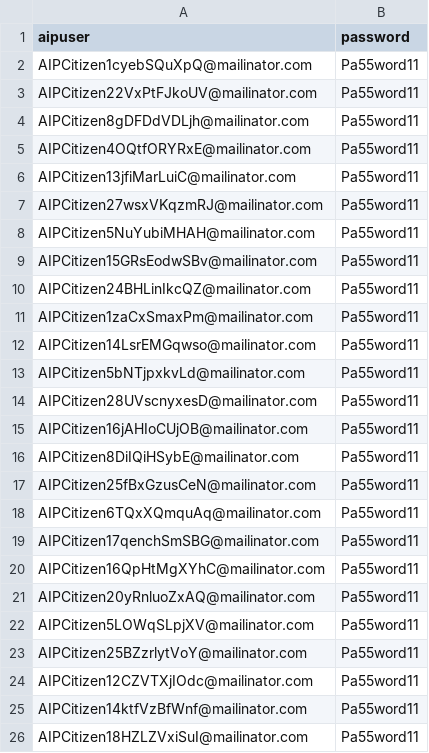
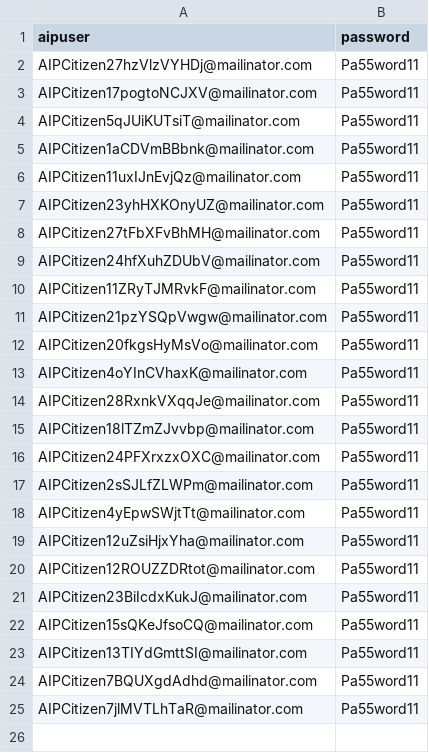
Before and after one commit to hmcts/aip-performance, a CSV file: src/gatling/resources/AIPUser.csv, drawn as a sheet.

```diff
--- a/src/gatling/resources/AIPUser.csv
+++ b/src/gatling/resources/AIPUser.csv
@@ -1,26 +1,25 @@
 aipuser,password
-AIPCitizen1cyebSQuXpQ@mailinator.com,Pa55word11
-AIPCitizen22VxPtFJkoUV@mailinator.com,Pa55word11
-AIPCitizen8gDFDdVDLjh@mailinator.com,Pa55word11
-AIPCitizen4OQtfORYRxE@mailinator.com,Pa55word11
-AIPCitizen13jfiMarLuiC@mailinator.com,Pa55word11
-AIPCitizen27wsxVKqzmRJ@mailinator.com,Pa55word11
-AIPCitizen5NuYubiMHAH@mailinator.com,Pa55word11
-AIPCitizen15GRsEodwSBv@mailinator.com,Pa55word11
-AIPCitizen24BHLinIkcQZ@mailinator.com,Pa55word11
-AIPCitizen1zaCxSmaxPm@mailinator.com,Pa55word11
-AIPCitizen14LsrEMGqwso@mailinator.com,Pa55word11
-AIPCitizen5bNTjpxkvLd@mailinator.com,Pa55word11
-AIPCitizen28UVscnyxesD@mailinator.com,Pa55word11
-AIPCitizen16jAHIoCUjOB@mailinator.com,Pa55word11
-AIPCitizen8DiIQiHSybE@mailinator.com,Pa55word11
-AIPCitizen25fBxGzusCeN@mailinator.com,Pa55word11
-AIPCitizen6TQxXQmquAq@mailinator.com,Pa55word11
-AIPCitizen17qenchSmSBG@mailinator.com,Pa55word11
-AIPCitizen16QpHtMgXYhC@mailinator.com,Pa55word11
-AIPCitizen20yRnluoZxAQ@mailinator.com,Pa55word11
-AIPCitizen5LOWqSLpjXV@mailinator.com,Pa55word11
-AIPCitizen25BZzrlytVoY@mailinator.com,Pa55word11
-AIPCitizen12CZVTXjIOdc@mailinator.com,Pa55word11
-AIPCitizen14ktfVzBfWnf@mailinator.com,Pa55word11
-AIPCitizen18HZLZVxiSuI@mailinator.com,Pa55word11
+AIPCitizen27hzVlzVYHDj@mailinator.com,Pa55word11
+AIPCitizen17pogtoNCJXV@mailinator.com,Pa55word11
+AIPCitizen5qJUiKUTsiT@mailinator.com,Pa55word11
+AIPCitizen1aCDVmBBbnk@mailinator.com,Pa55word11
+AIPCitizen11uxIJnEvjQz@mailinator.com,Pa55word11
+AIPCitizen23yhHXKOnyUZ@mailinator.com,Pa55word11
+AIPCitizen27tFbXFvBhMH@mailinator.com,Pa55word11
+AIPCitizen24hfXuhZDUbV@mailinator.com,Pa55word11
+AIPCitizen11ZRyTJMRvkF@mailinator.com,Pa55word11
+AIPCitizen21pzYSQpVwgw@mailinator.com,Pa55word11
+AIPCitizen20fkgsHyMsVo@mailinator.com,Pa55word11
+AIPCitizen4oYInCVhaxK@mailinator.com,Pa55word11
+AIPCitizen28RxnkVXqqJe@mailinator.com,Pa55word11
+AIPCitizen18lTZmZJvvbp@mailinator.com,Pa55word11
+AIPCitizen24PFXrxzxOXC@mailinator.com,Pa55word11
+AIPCitizen2sSJLfZLWPm@mailinator.com,Pa55word11
+AIPCitizen4yEpwSWjtTt@mailinator.com,Pa55word11
+AIPCitizen12uZsiHjxYha@mailinator.com,Pa55word11
+AIPCitizen12ROUZZDRtot@mailinator.com,Pa55word11
+AIPCitizen23BiIcdxKukJ@mailinator.com,Pa55word11
+AIPCitizen15sQKeJfsoCQ@mailinator.com,Pa55word11
+AIPCitizen13TIYdGmttSI@mailinator.com,Pa55word11
+AIPCitizen7BQUXgdAdhd@mailinator.com,Pa55word11
+AIPCitizen7jlMVTLhTaR@mailinator.com,Pa55word11
```
Also changed, not shown: AIPUserDetails.csv, 1 other file.
